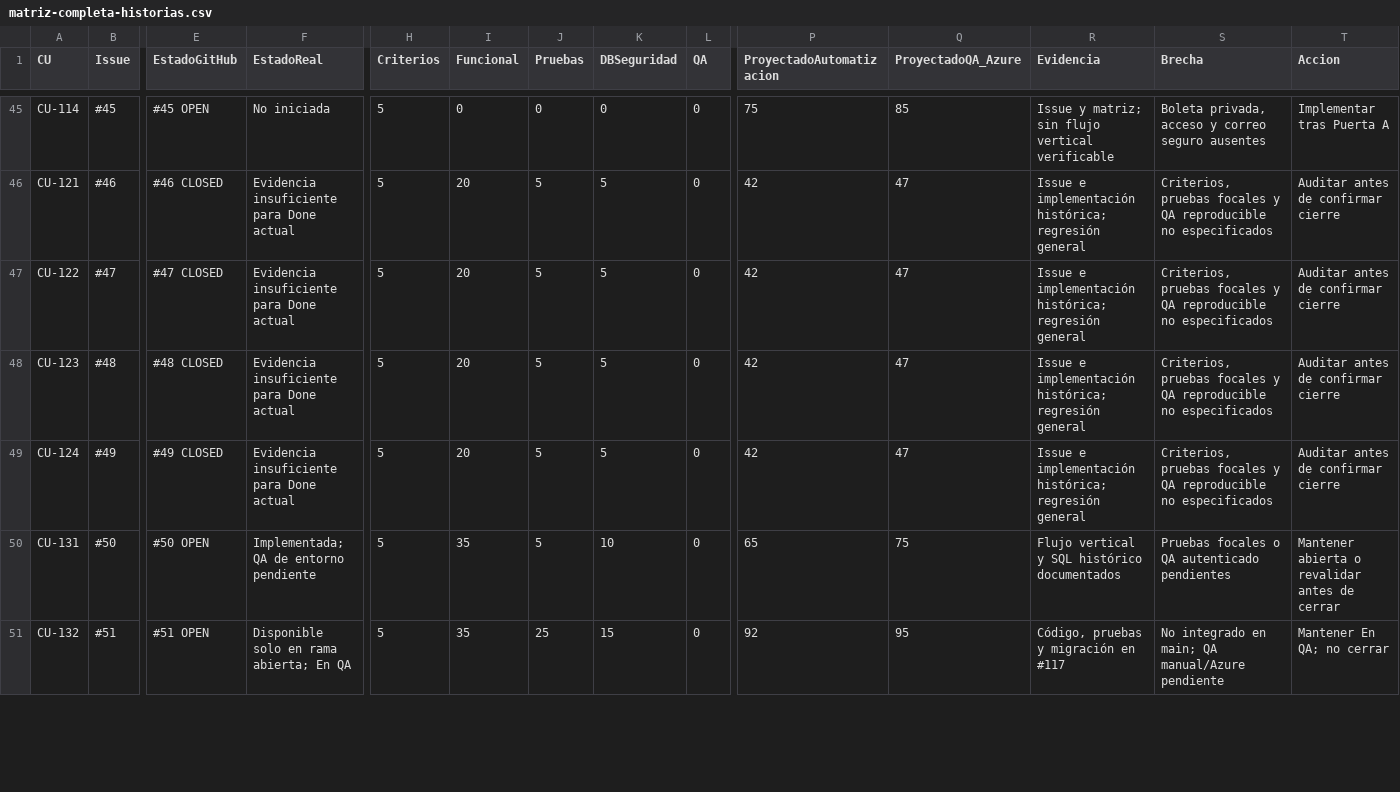
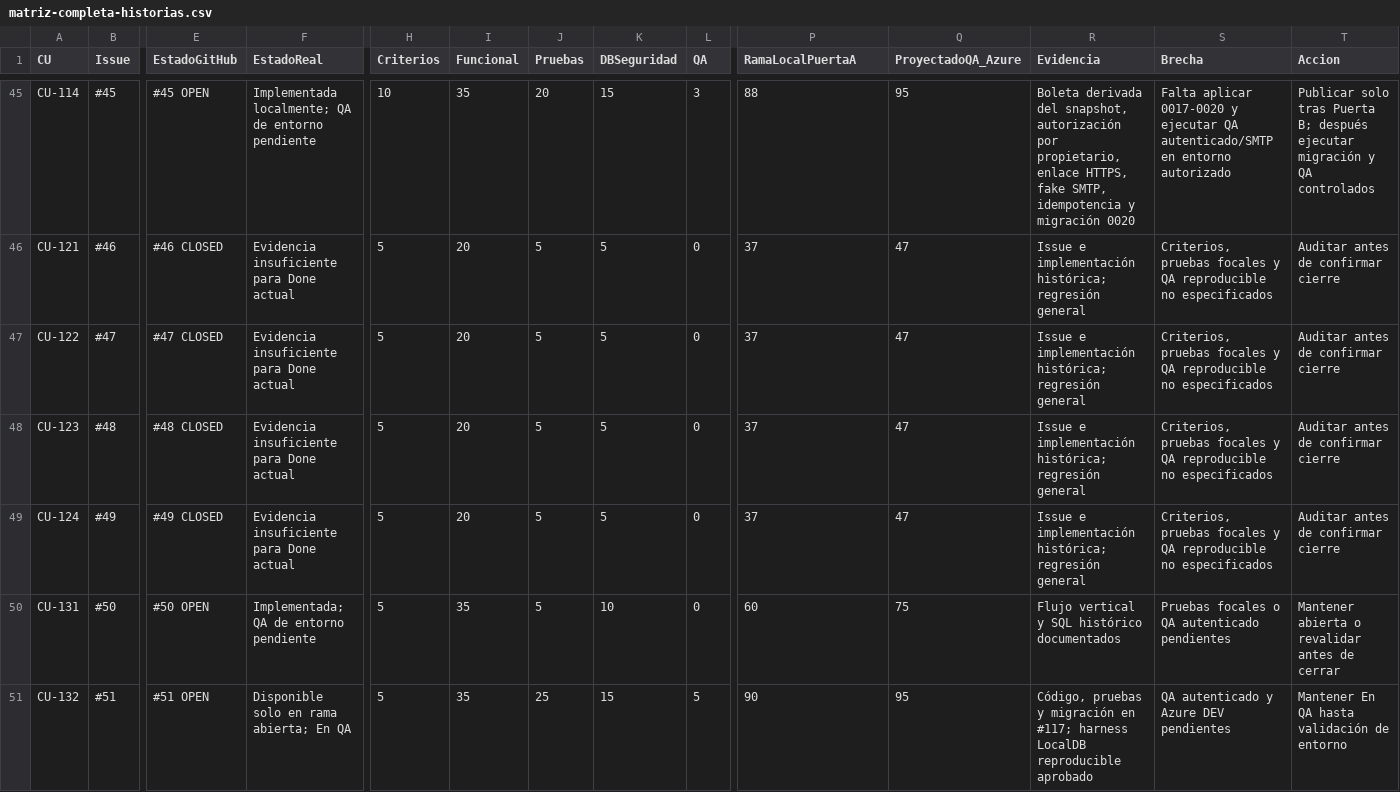
Before and after one commit to d0j0fre/Desarrollo_Trilogia, a CSV file: Trilogia-Cursos/docs/auditoria/matriz-completa-historias.csv, drawn as a sheet; only a part is shown, gaps mark what is left out; the diff covers the shown part only; the diff names each change by its address in the sheet, - before the commit and + after, or states it on an @@ line.

```diff
--- a/Trilogia-Cursos/docs/auditoria/matriz-completa-historias.csv
+++ b/Trilogia-Cursos/docs/auditoria/matriz-completa-historias.csv
-P1: ProyectadoAutomatizacion
+P1: RamaLocalPuertaA
-F45 (EstadoReal): No iniciada
+F45 (EstadoReal): Implementada localmente; QA de entorno pendiente
-H45 (Criterios): 5
+H45 (Criterios): 10
-I45 (Funcional): 0
+I45 (Funcional): 35
-J45 (Pruebas): 0
+J45 (Pruebas): 20
-K45 (DBSeguridad): 0
+K45 (DBSeguridad): 15
-L45 (QA): 0
+L45 (QA): 3
-P45 (RamaLocalPuertaA): 75
+P45 (RamaLocalPuertaA): 88
-Q45 (ProyectadoQA_Azure): 85
+Q45 (ProyectadoQA_Azure): 95
-R45 (Evidencia): Issue y matriz; sin flujo vertical verificable
+R45 (Evidencia): Boleta derivada del snapshot, autorización por propietario, enlace HTTPS, fake SMTP, idempotencia y migración 0020
-S45 (Brecha): Boleta privada, acceso y correo seguro ausentes
+S45 (Brecha): Falta aplicar 0017-0020 y ejecutar QA autenticado/SMTP en entorno autorizado
-T45 (Accion): Implementar tras Puerta A
+T45 (Accion): Publicar solo tras Puerta B; después ejecutar migración y QA controlados
-P46:P49 (RamaLocalPuertaA): 42
+P46:P49 (RamaLocalPuertaA): 37
-P50 (RamaLocalPuertaA): 65
+P50 (RamaLocalPuertaA): 60
-L51 (QA): 0
+L51 (QA): 5
-P51 (RamaLocalPuertaA): 92
+P51 (RamaLocalPuertaA): 90
-R51 (Evidencia): …migración en #117
+R51 (Evidencia): …migración en #117; harness LocalDB reproducible aprobado
-S51 (Brecha): No integrado en main; QA manual/Azure pendiente
+S51 (Brecha): QA autenticado y Azure DEV pendientes
-T51 (Accion): Mantener En QA; no cerrar
+T51 (Accion): Mantener En QA hasta validación de entorno
```
Also changed, not shown: 148 edited cells elsewhere in this file, 11 other files.
